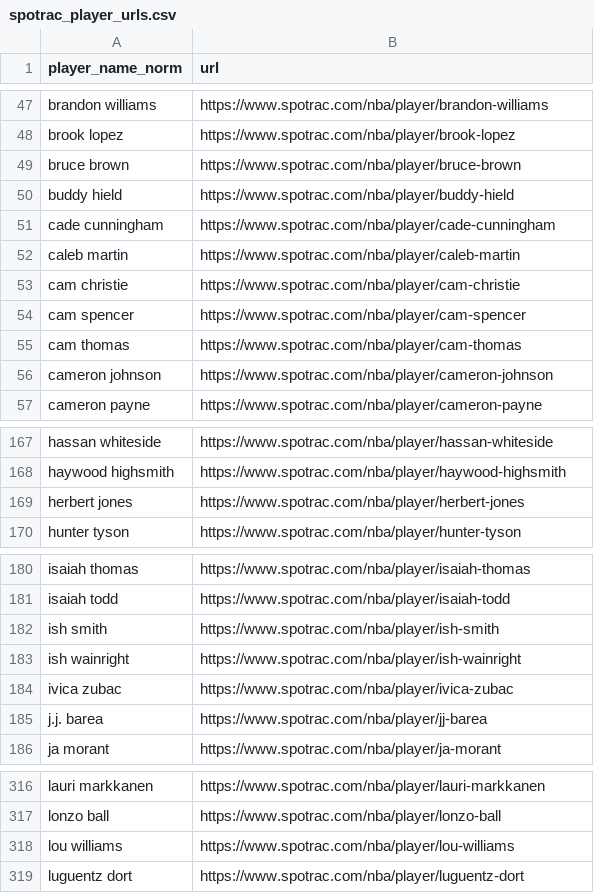
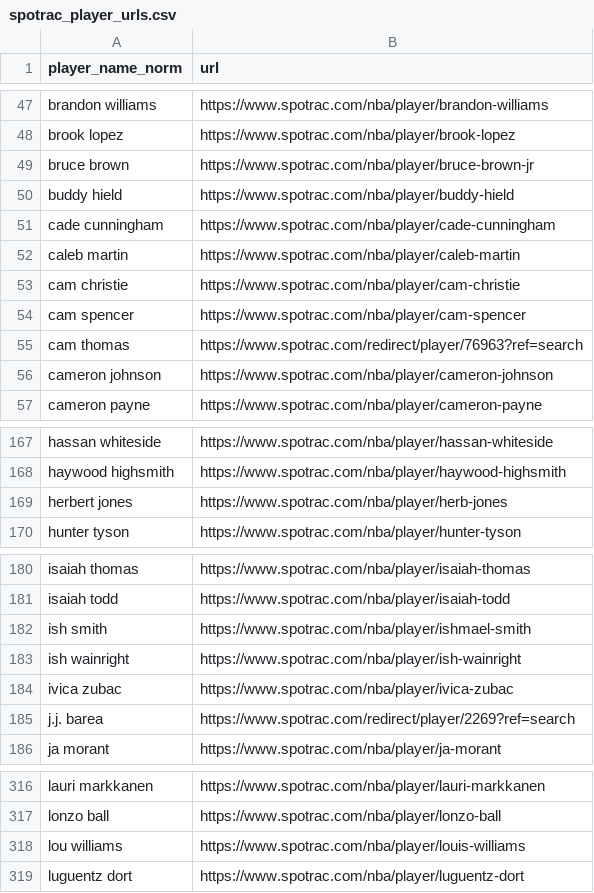
Before and after one commit to Tuomaaa/SOTB_NBASalaryPrediction, a CSV file: data/processed/spotrac_player_urls.csv, drawn as a sheet; only a part is shown, gaps mark what is left out; the diff covers the shown part only.

```diff
--- a/data/processed/spotrac_player_urls.csv
+++ b/data/processed/spotrac_player_urls.csv
@@ -48,3 +48,3 @@ brandon williams,https://www.spotrac.com/nba/player/brandon-williams
 brook lopez,https://www.spotrac.com/nba/player/brook-lopez
-bruce brown,https://www.spotrac.com/nba/player/bruce-brown
+bruce brown,https://www.spotrac.com/nba/player/bruce-brown-jr
 buddy hield,https://www.spotrac.com/nba/player/buddy-hield
@@ -54,3 +54,3 @@ cam christie,https://www.spotrac.com/nba/player/cam-christie
 cam spencer,https://www.spotrac.com/nba/player/cam-spencer
-cam thomas,https://www.spotrac.com/nba/player/cam-thomas
+cam thomas,https://www.spotrac.com/redirect/player/76963?ref=search
 cameron johnson,https://www.spotrac.com/nba/player/cameron-johnson
@@ -168,3 +168,3 @@ hassan whiteside,https://www.spotrac.com/nba/player/hassan-whiteside
 haywood highsmith,https://www.spotrac.com/nba/player/haywood-highsmith
-herbert jones,https://www.spotrac.com/nba/player/herbert-jones
+herbert jones,https://www.spotrac.com/nba/player/herb-jones
 hunter tyson,https://www.spotrac.com/nba/player/hunter-tyson
@@ -181,6 +181,6 @@ isaiah thomas,https://www.spotrac.com/nba/player/isaiah-thomas
 isaiah todd,https://www.spotrac.com/nba/player/isaiah-todd
-ish smith,https://www.spotrac.com/nba/player/ish-smith
+ish smith,https://www.spotrac.com/nba/player/ishmael-smith
 ish wainright,https://www.spotrac.com/nba/player/ish-wainright
 ivica zubac,https://www.spotrac.com/nba/player/ivica-zubac
-j.j. barea,https://www.spotrac.com/nba/player/jj-barea
+j.j. barea,https://www.spotrac.com/redirect/player/2269?ref=search
 ja morant,https://www.spotrac.com/nba/player/ja-morant
@@ -317,3 +317,3 @@ lauri markkanen,https://www.spotrac.com/nba/player/lauri-markkanen
 lonzo ball,https://www.spotrac.com/nba/player/lonzo-ball
-lou williams,https://www.spotrac.com/nba/player/lou-williams
+lou williams,https://www.spotrac.com/nba/player/louis-williams
 luguentz dort,https://www.spotrac.com/nba/player/luguentz-dort
```
Also changed, not shown: 4 edited cells elsewhere in this file, data/processed/training_data_v2.csv, 4 other files.
